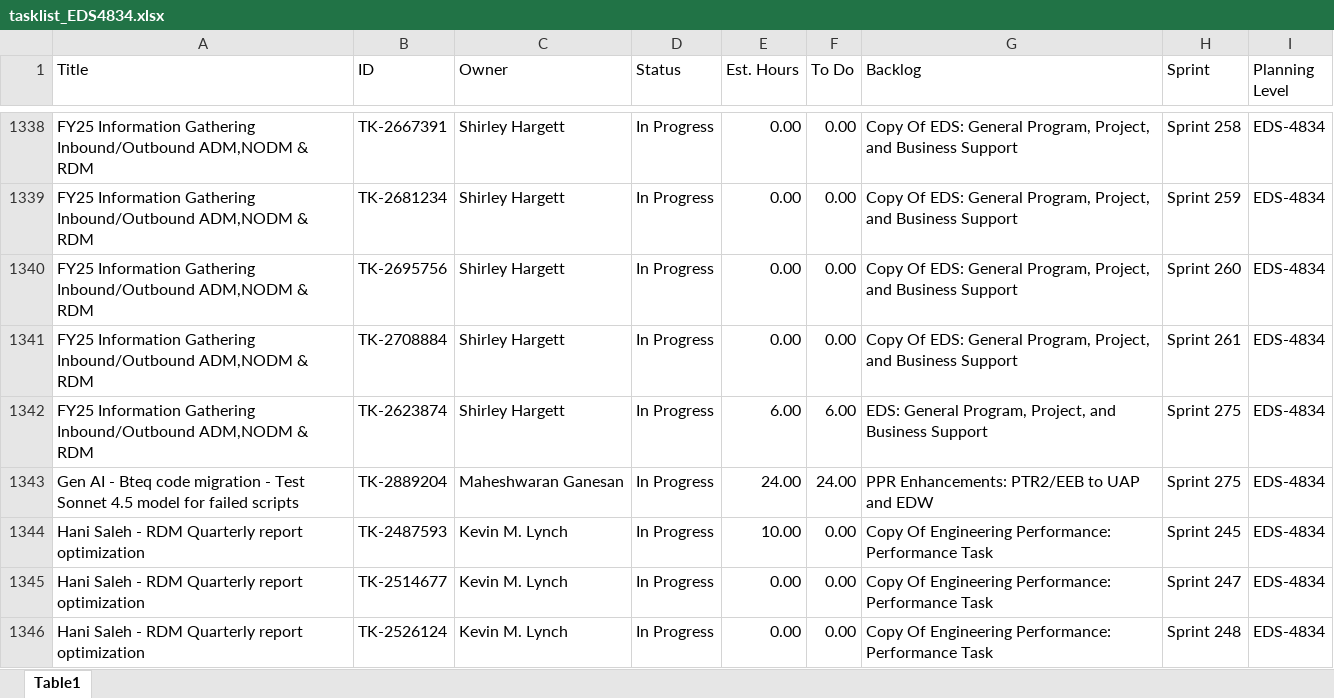
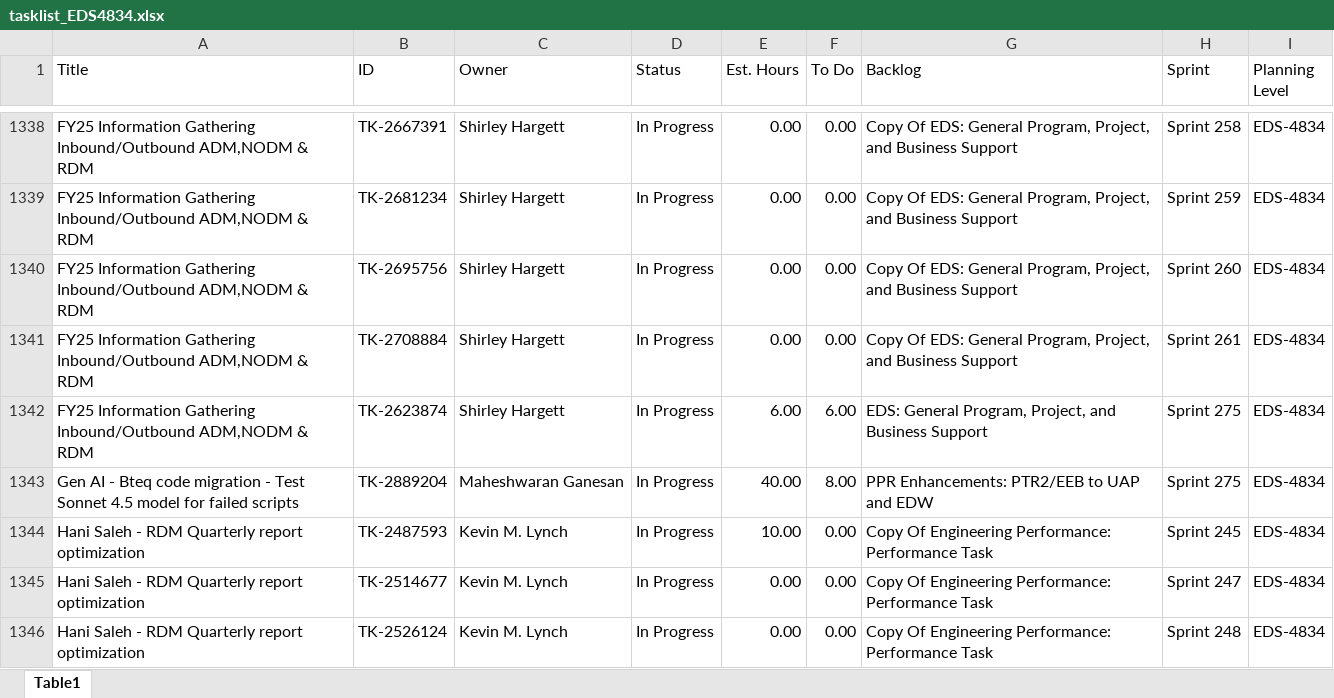
Before and after one commit to usps-dataeng/versionone-dashboard, an Excel workbook: tasklist_EDS4834.xlsx, sheet Table1, drawn as a sheet; only a part is shown, gaps mark what is left out; values as stored, in another font and other column widths than the file's, no borders; the diff names each change by its address in the sheet, - before the commit and + after, or states it on an @@ line.

```diff
--- a/tasklist_EDS4834.xlsx (sheet Table1)
+++ b/tasklist_EDS4834.xlsx (sheet Table1)
-E1343 (Est. Hours): 24.00
+E1343 (Est. Hours): 40.00
-F1343 (To Do): 24.00
+F1343 (To Do): 8.00
```
Also changed, not shown: tasklist_CDAS6441.xlsx, tasklist_EEB9372.xlsx, 5 other files.
